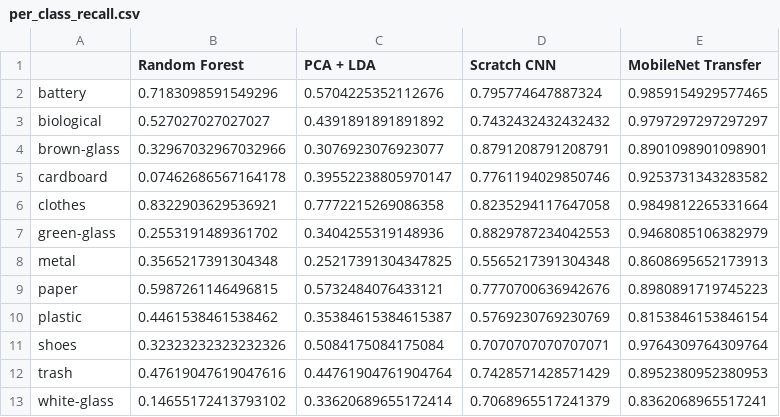
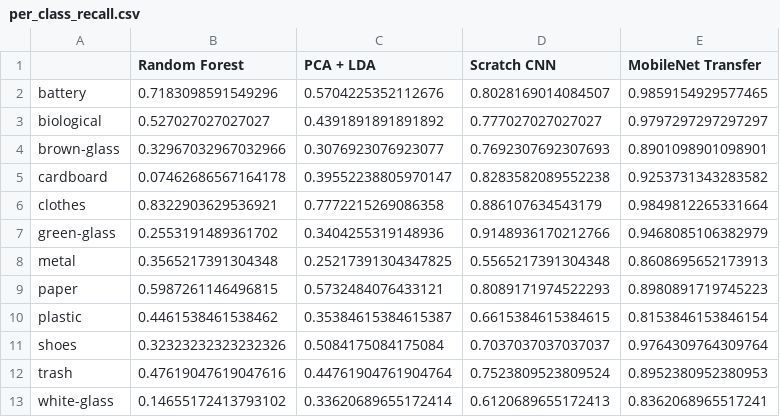
Before and after one commit to TheoD20/Waste-Classification-ML, a CSV file: final_evaluation/per_class_recall.csv, drawn as a sheet.

```diff
--- a/final_evaluation/per_class_recall.csv
+++ b/final_evaluation/per_class_recall.csv
@@ -1,13 +1,13 @@
 ,Random Forest,PCA + LDA,Scratch CNN,MobileNet Transfer
-battery,0.7183098591549296,0.5704225352112676,0.795774647887324,0.9859154929577465
-biological,0.527027027027027,0.4391891891891892,0.7432432432432432,0.9797297297297297
-brown-glass,0.32967032967032966,0.3076923076923077,0.8791208791208791,0.8901098901098901
-cardboard,0.07462686567164178,0.39552238805970147,0.7761194029850746,0.9253731343283582
-clothes,0.8322903629536921,0.7772215269086358,0.8235294117647058,0.9849812265331664
-green-glass,0.2553191489361702,0.3404255319148936,0.8829787234042553,0.9468085106382979
+battery,0.7183098591549296,0.5704225352112676,0.8028169014084507,0.9859154929577465
+biological,0.527027027027027,0.4391891891891892,0.777027027027027,0.9797297297297297
+brown-glass,0.32967032967032966,0.3076923076923077,0.7692307692307693,0.8901098901098901
+cardboard,0.07462686567164178,0.39552238805970147,0.8283582089552238,0.9253731343283582
+clothes,0.8322903629536921,0.7772215269086358,0.886107634543179,0.9849812265331664
+green-glass,0.2553191489361702,0.3404255319148936,0.9148936170212766,0.9468085106382979
 metal,0.3565217391304348,0.25217391304347825,0.5565217391304348,0.8608695652173913
-paper,0.5987261146496815,0.5732484076433121,0.7770700636942676,0.8980891719745223
-plastic,0.4461538461538462,0.35384615384615387,0.5769230769230769,0.8153846153846154
-shoes,0.32323232323232326,0.5084175084175084,0.7070707070707071,0.9764309764309764
-trash,0.47619047619047616,0.44761904761904764,0.7428571428571429,0.8952380952380953
-white-glass,0.14655172413793102,0.33620689655172414,0.7068965517241379,0.8362068965517241
+paper,0.5987261146496815,0.5732484076433121,0.8089171974522293,0.8980891719745223
+plastic,0.4461538461538462,0.35384615384615387,0.6615384615384615,0.8153846153846154
+shoes,0.32323232323232326,0.5084175084175084,0.7037037037037037,0.9764309764309764
+trash,0.47619047619047616,0.44761904761904764,0.7523809523809524,0.8952380952380953
+white-glass,0.14655172413793102,0.33620689655172414,0.6120689655172413,0.8362068965517241
```
Also changed, not shown: final_evaluation/final_summary_table.csv, final_evaluation/overall_metrics_comparison.csv, 18 other files.
